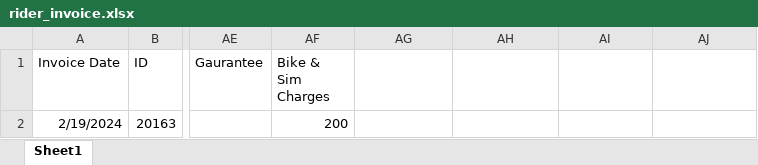
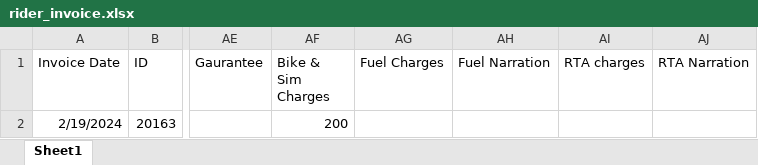
Before and after one commit to efdservice/erp_express1, an Excel workbook: public/excel_samples/rider_invoice.xlsx, sheet Sheet1, drawn as a sheet; only a part is shown, gaps mark what is left out; values as stored, in another font and other column widths than the file's, no borders; the diff names each change by its address in the sheet, - before the commit and + after, or states it on an @@ line.

Commit message:
rider invoice import updated with rta fine and fuel vouchers

```diff
--- a/public/excel_samples/rider_invoice.xlsx (sheet Sheet1)
+++ b/public/excel_samples/rider_invoice.xlsx (sheet Sheet1)
-AG1: (empty)
+AG1: Fuel Charges
-AH1: (empty)
+AH1: Fuel Narration
-AI1: (empty)
+AI1: RTA charges
-AJ1: (empty)
+AJ1: RTA Narration
```
Also changed, not shown: 5 other files.
